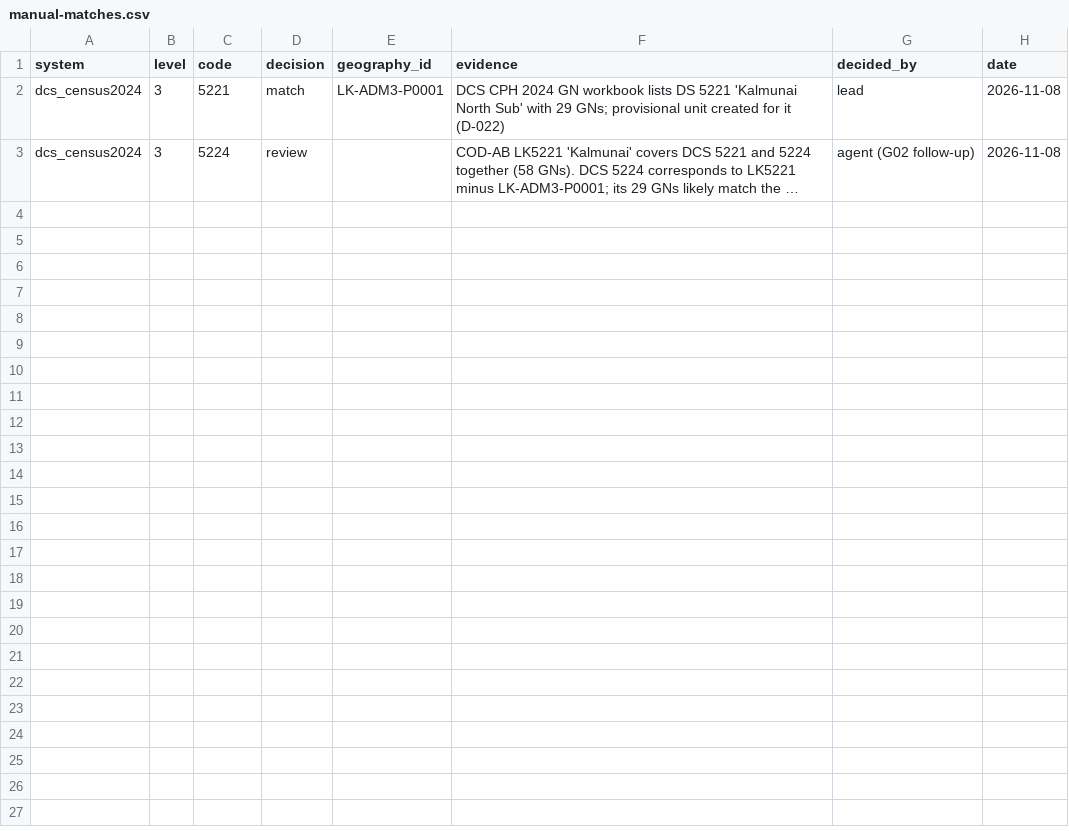
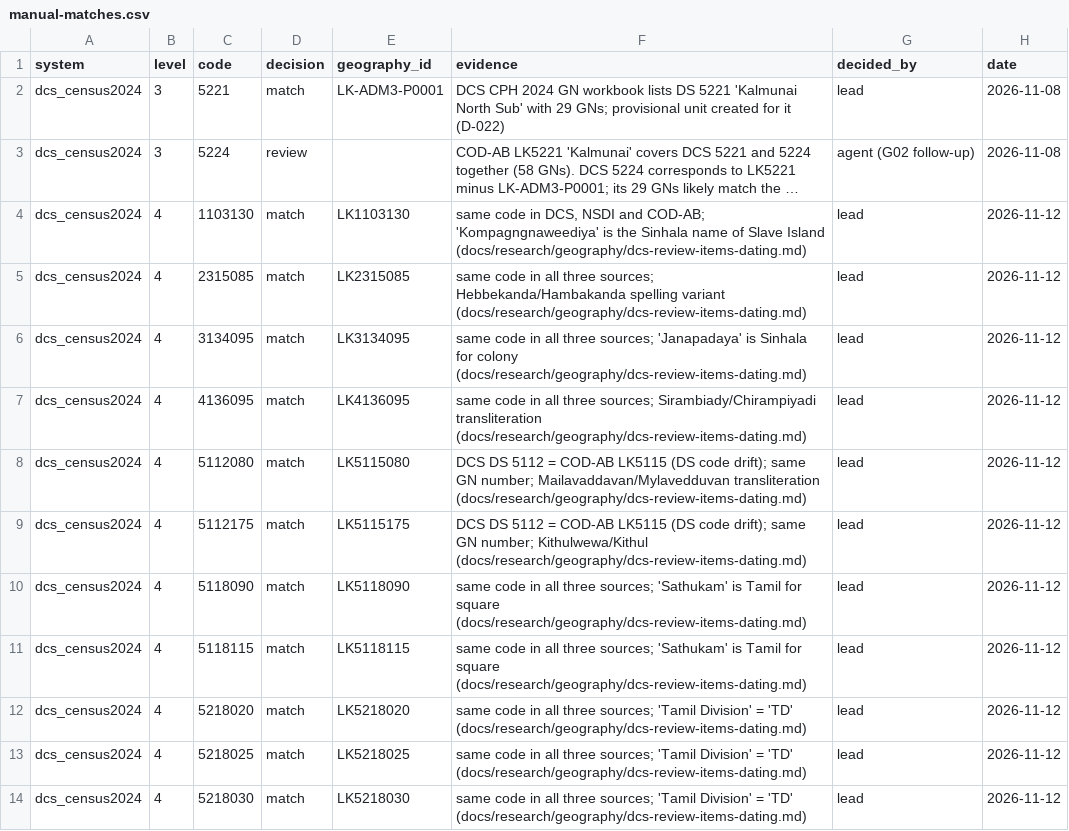
Before and after one commit to asithakuruppu/srilankafacts, a CSV file: catalog/geographies/manual-matches.csv, drawn as a sheet; only a part is shown; long unchanged cells end in …; the diff covers the shown part only; the diff names each change by its address in the sheet, - before the commit and + after, or states it on an @@ line.

```diff
--- a/catalog/geographies/manual-matches.csv
+++ b/catalog/geographies/manual-matches.csv
+row 4: dcs_census2024 | 4 | 1103130 | match | LK1103130 | same code in DCS, NSDI and COD-AB; 'Kompagngnaweediya' is the Sinhala name of Slave Island (docs/research/geography/dcs-review-items-dating.md) | lead | 2026-11-12
+row 5: dcs_census2024 | 4 | 2315085 | match | LK2315085 | same code in all three sources; Hebbekanda/Hambakanda spelling variant (docs/research/geography/dcs-review-items-dating.md) | lead | 2026-11-12
+row 6: dcs_census2024 | 4 | 3134095 | match | LK3134095 | same code in all three sources; 'Janapadaya' is Sinhala for colony (docs/research/geography/dcs-review-items-dating.md) | lead | 2026-11-12
+row 7: dcs_census2024 | 4 | 4136095 | match | LK4136095 | same code in all three sources; Sirambiady/Chirampiyadi transliteration (docs/research/geography/dcs-review-items-dating.md) | lead | 2026-11-12
+row 8: dcs_census2024 | 4 | 5112080 | match | LK5115080 | DCS DS 5112 = COD-AB LK5115 (DS code drift); same GN number; Mailavaddavan/Mylavedduvan transliteration (docs/research/geography/dcs-review-items-dating.md) | lead | 2026-11-12
+row 9: dcs_census2024 | 4 | 5112175 | match | LK5115175 | DCS DS 5112 = COD-AB LK5115 (DS code drift); same GN number; Kithulwewa/Kithul (docs/research/geography/dcs-review-items-dating.md) | lead | 2026-11-12
+row 10: dcs_census2024 | 4 | 5118090 | match | LK5118090 | same code in all three sources; 'Sathukam' is Tamil for square (docs/research/geography/dcs-review-items-dating.md) | lead | 2026-11-12
+row 11: dcs_census2024 | 4 | 5118115 | match | LK5118115 | same code in all three sources; 'Sathukam' is Tamil for square (docs/research/geography/dcs-review-items-dating.md) | lead | 2026-11-12
+row 12: dcs_census2024 | 4 | 5218020 | match | LK5218020 | same code in all three sources; 'Tamil Division' = 'TD' (docs/research/geography/dcs-review-items-dating.md) | lead | 2026-11-12
+row 13: dcs_census2024 | 4 | 5218025 | match | LK5218025 | same code in all three sources; 'Tamil Division' = 'TD' (docs/research/geography/dcs-review-items-dating.md) | lead | 2026-11-12
+row 14: dcs_census2024 | 4 | 5218030 | match | LK5218030 | same code in all three sources; 'Tamil Division' = 'TD' (docs/research/geography/dcs-review-items-dating.md) | lead | 2026-11-12
```
Also changed, not shown: 11 added rows elsewhere in this file, 11 other files.
